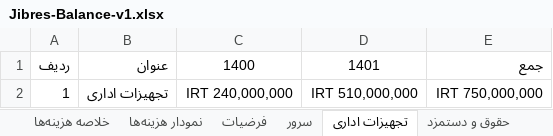
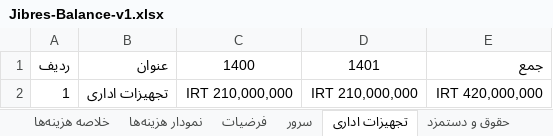
Before and after one commit to ghasemizade/talambar_cdn, an Excel workbook: business/business-plan/Jibres-Balance-v1.xlsx, sheet تجهیزات اداری, drawn as a sheet; values as stored, in another font and other column widths than the file's, no borders; table styles not drawn; the diff names each change by its address in the sheet, - before the commit and + after, or states it on an @@ line.

```diff
--- a/business/business-plan/Jibres-Balance-v1.xlsx (sheet تجهیزات اداری)
+++ b/business/business-plan/Jibres-Balance-v1.xlsx (sheet تجهیزات اداری)
-C2: IRT 240,000,000
+C2: IRT 210,000,000
-D2: IRT 510,000,000
+D2: IRT 210,000,000
-E2: IRT 750,000,000
+E2: IRT 420,000,000
```
Also changed, not shown: sheet خلاصه و ارزیابی, sheet جزئیات منابع درآمد, sheet پیش‌بینی درآمد, sheet حقوق و دستمزد, sheet خلاصه هزینه‌ها, sheet بازاریابی و فروش, 3 more sheets, charts or pictures.
